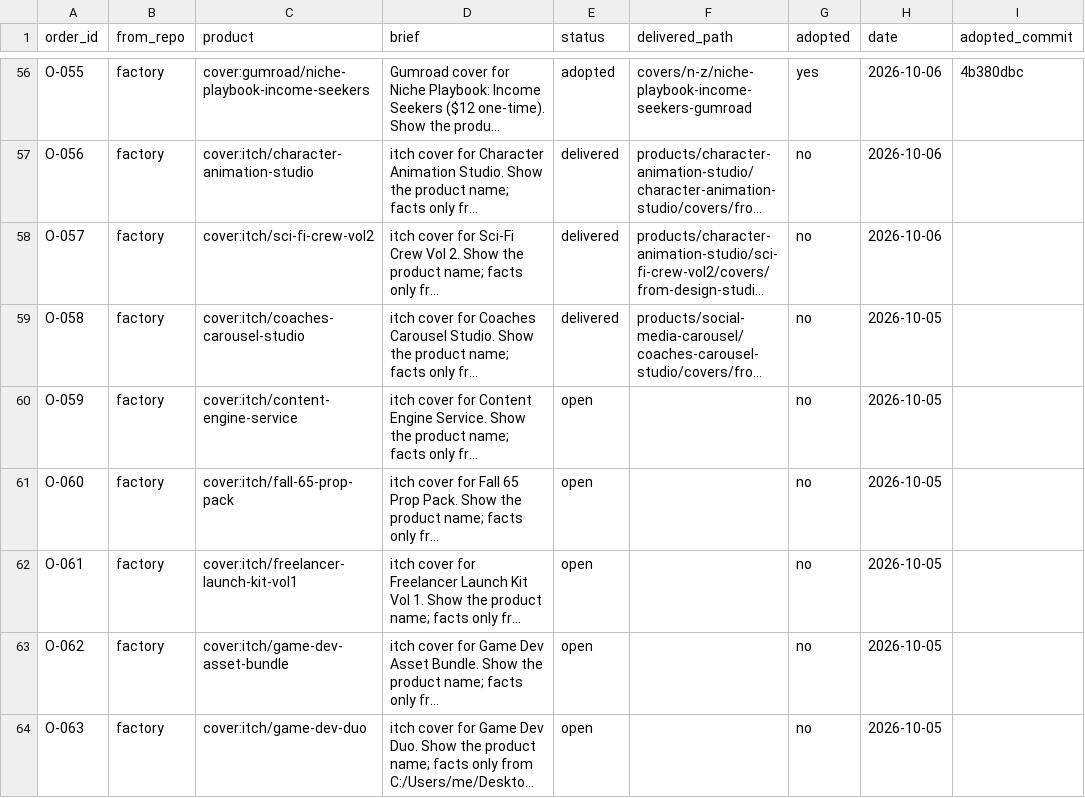
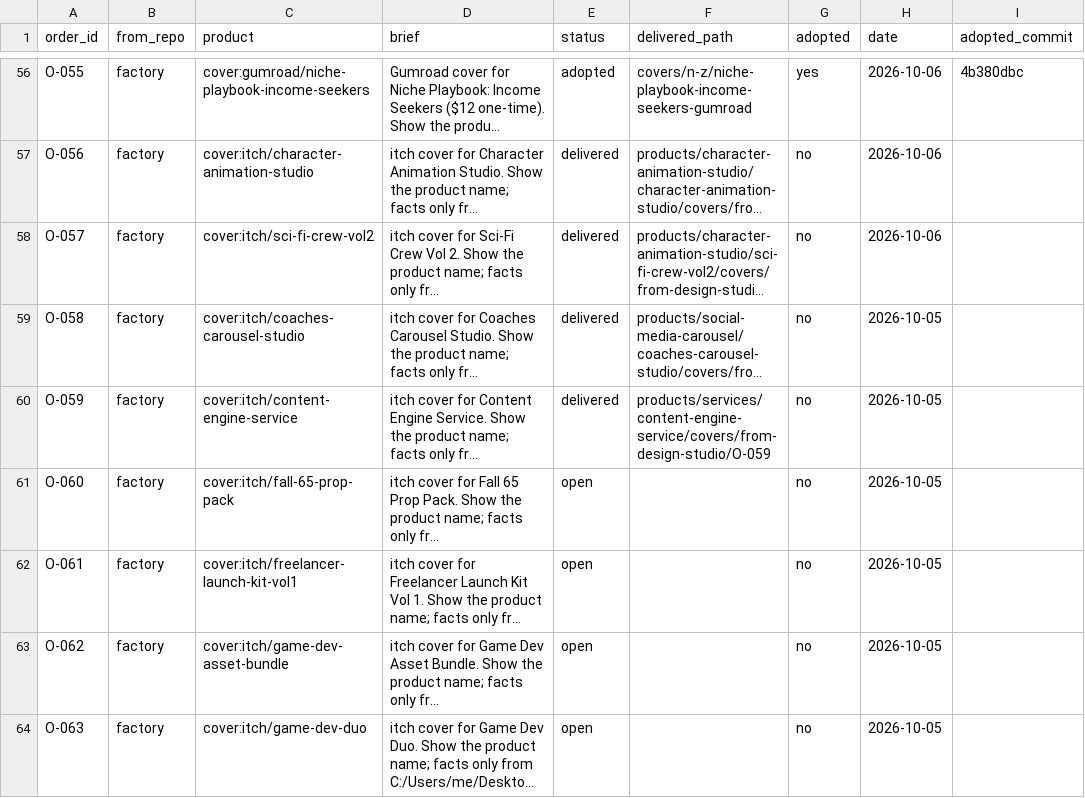
Before and after one commit to MaximKonovalovDev/design-studio, a CSV file: orders.csv, drawn as a sheet; only a part is shown, gaps mark what is left out; long unchanged cells end in …; the diff covers the shown part only; the diff names each change by its address in the sheet, - before the commit and + after, or states it on an @@ line.

Commit message:
studio: O-066 itch cover order roman-legion-vol3 (F6 missing, nothing open) + keep O-059 delivered flip

```diff
--- a/orders.csv
+++ b/orders.csv
-E60 (status): open
+E60 (status): delivered
-F60 (delivered_path): (empty)
+F60 (delivered_path): products/services/content-engine-service/covers/from-design-studio/O-059
```
Also changed, not shown: 1 added row elsewhere in this file.
